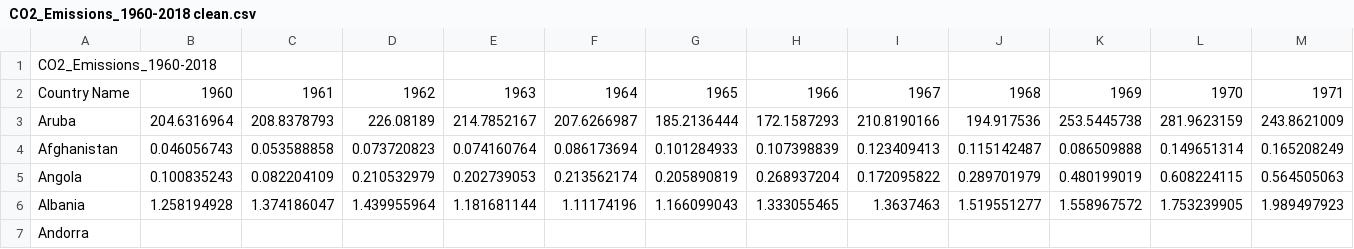
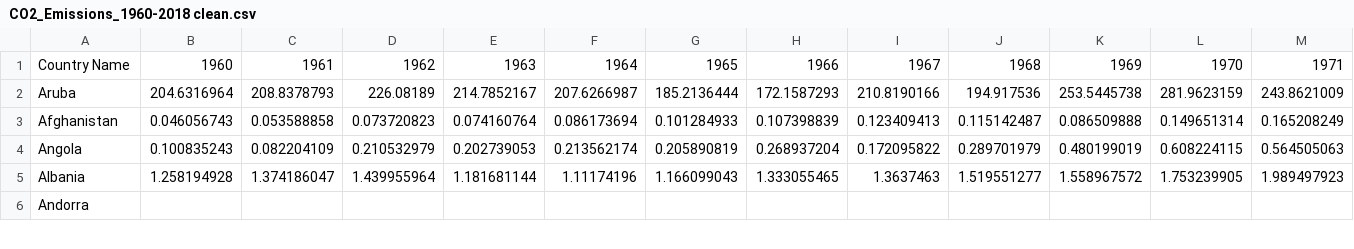
Before and after one commit to Akira-Abe123/3179, a CSV file: CO2_Emissions_1960-2018 clean.csv, drawn as a sheet; only a part is shown; rows hold the shown columns only; the diff names each change by its address in the sheet, - before the commit and + after, or states it on an @@ line.

Commit message:
Update CO2_Emissions_1960-2018 clean.csv

```diff
--- a/CO2_Emissions_1960-2018 clean.csv
+++ b/CO2_Emissions_1960-2018 clean.csv
-row 1: CO2_Emissions_1960-2018
```
